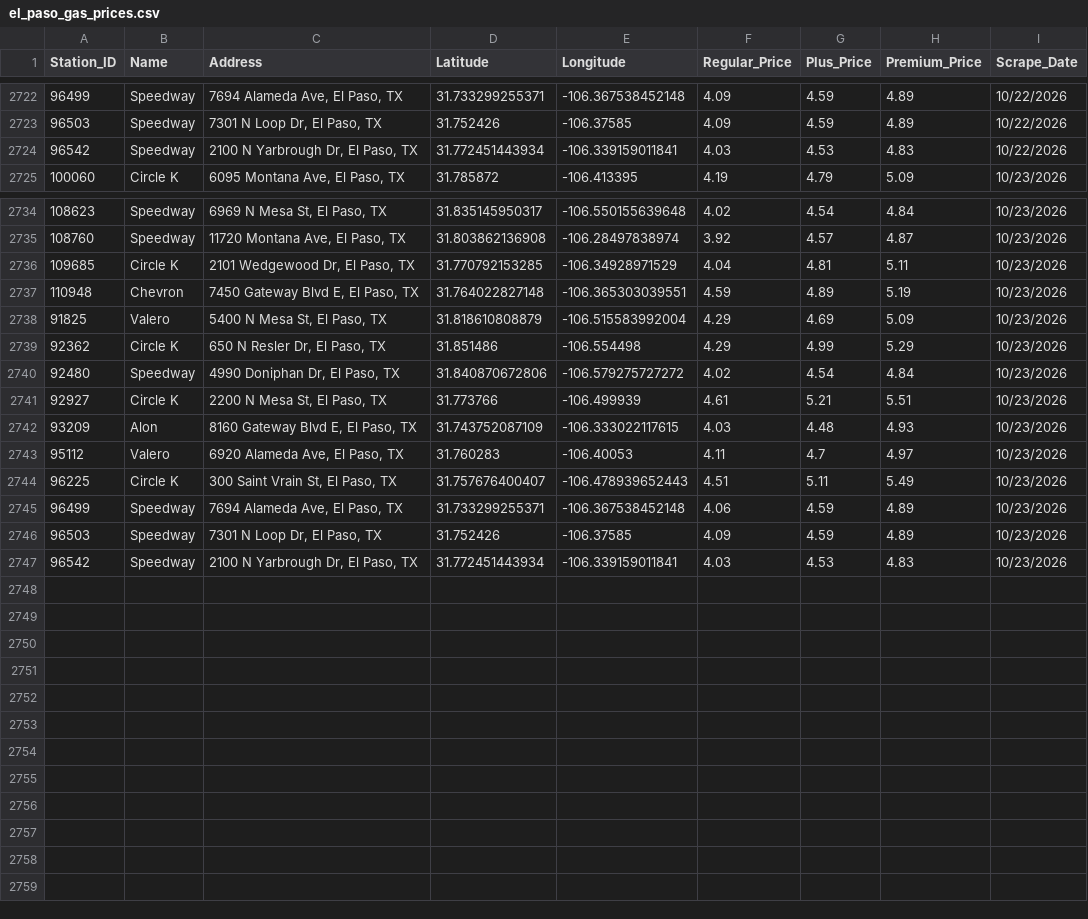
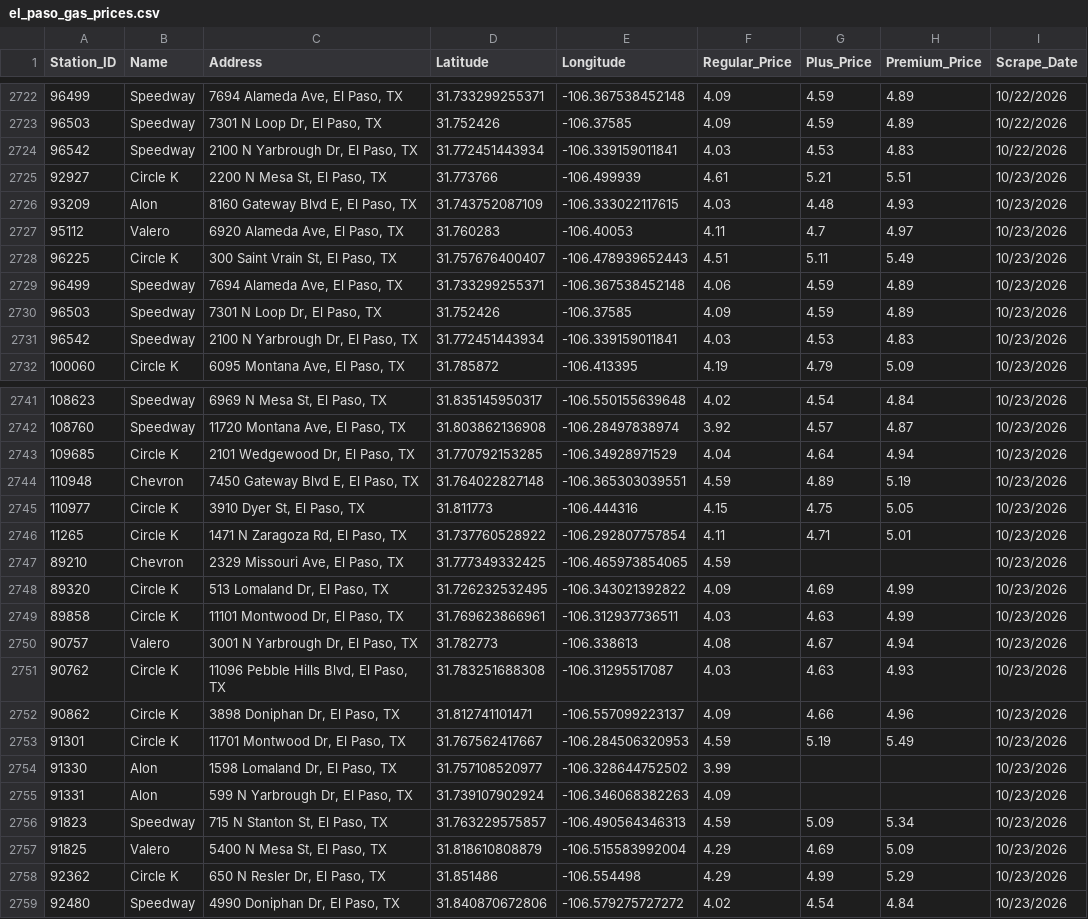
Before and after one commit to hoffmanap/epgas, a CSV file: el_paso_gas_prices.csv, drawn as a sheet; only a part is shown, gaps mark what is left out; addresses are those after the commit; the diff names each change by its address in the sheet, - before the commit and + after, or states it on an @@ line.

```diff
--- a/el_paso_gas_prices.csv
+++ b/el_paso_gas_prices.csv
@@ row 2741 moved to row 2725: 92927 @@
@@ row 2742 moved to row 2726: 93209 @@
@@ row 2743 moved to row 2727: 95112 @@
@@ row 2744 moved to row 2728: 96225 @@
@@ row 2745 moved to row 2729: 96499 @@
@@ row 2746 moved to row 2730: 96503 @@
@@ row 2747 moved to row 2731: 96542 @@
-G2743 (Plus_Price): 4.81
+G2743 (Plus_Price): 4.64
-H2743 (Premium_Price): 5.11
+H2743 (Premium_Price): 4.94
+row 2745: 110977 | Circle K | 3910 Dyer St, El Paso, TX | 31.811773 | -106.444316 | 4.15 | 4.75 | 5.05 | 10/23/2026
+row 2746: 11265 | Circle K | 1471 N Zaragoza Rd, El Paso, TX | 31.737760528922 | -106.292807757854 | 4.11 | 4.71 | 5.01 | 10/23/2026
+row 2747: 89210 | Chevron | 2329 Missouri Ave, El Paso, TX | 31.777349332425 | -106.465973854065 | 4.59 |  |  | 10/23/2026
+row 2748: 89320 | Circle K | 513 Lomaland Dr, El Paso, TX | 31.726232532495 | -106.343021392822 | 4.09 | 4.69 | 4.99 | 10/23/2026
+row 2749: 89858 | Circle K | 11101 Montwood Dr, El Paso, TX | 31.769623866961 | -106.312937736511 | 4.03 | 4.63 | 4.99 | 10/23/2026
+row 2750: 90757 | Valero | 3001 N Yarbrough Dr, El Paso, TX | 31.782773 | -106.338613 | 4.08 | 4.67 | 4.94 | 10/23/2026
+row 2751: 90762 | Circle K | 11096 Pebble Hills Blvd, El Paso, TX | 31.783251688308 | -106.31295517087 | 4.03 | 4.63 | 4.93 | 10/23/2026
+row 2752: 90862 | Circle K | 3898 Doniphan Dr, El Paso, TX | 31.812741101471 | -106.557099223137 | 4.09 | 4.66 | 4.96 | 10/23/2026
+row 2753: 91301 | Circle K | 11701 Montwood Dr, El Paso, TX | 31.767562417667 | -106.284506320953 | 4.59 | 5.19 | 5.49 | 10/23/2026
+row 2754: 91330 | Alon | 1598 Lomaland Dr, El Paso, TX | 31.757108520977 | -106.328644752502 | 3.99 |  |  | 10/23/2026
+row 2755: 91331 | Alon | 599 N Yarbrough Dr, El Paso, TX | 31.739107902924 | -106.346068382263 | 4.09 |  |  | 10/23/2026
+row 2756: 91823 | Speedway | 715 N Stanton St, El Paso, TX | 31.763229575857 | -106.490564346313 | 4.59 | 5.09 | 5.34 | 10/23/2026
```
Also changed, not shown: station_price_history.csv.
